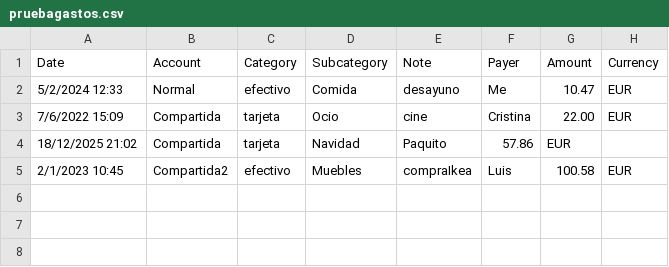
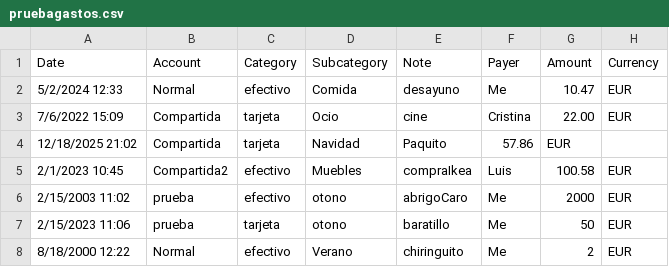
Before and after one commit to ale-lg-um/proyecto-tds-2025, a CSV file: pruebagastos.csv, drawn as a sheet.

```diff
--- a/pruebagastos.csv
+++ b/pruebagastos.csv
@@ -3,3 +3,6 @@ Date,Account,Category,Subcategory,Note,Payer,Amount,Currency
 7/6/2022 15:09,Compartida,tarjeta,Ocio,cine,Cristina,22.00,EUR
-18/12/2025 21:02,Compartida,tarjeta,Navidad,Paquito,57.86,EUR
+12/18/2025 21:02,Compartida,tarjeta,Navidad,Paquito,57.86,EUR
 2/1/2023 10:45,Compartida2,efectivo,Muebles,compraIkea,Luis,100.58,EUR
+2/15/2003 11:02,prueba,efectivo,otono,abrigoCaro,Me,2000,EUR
+2/15/2023 11:06,prueba,tarjeta,otono,baratillo,Me,50,EUR
+8/18/2000 12:22,Normal,efectivo,Verano,chiringuito,Me,2,EUR
```
Also changed, not shown: 3 other files.
